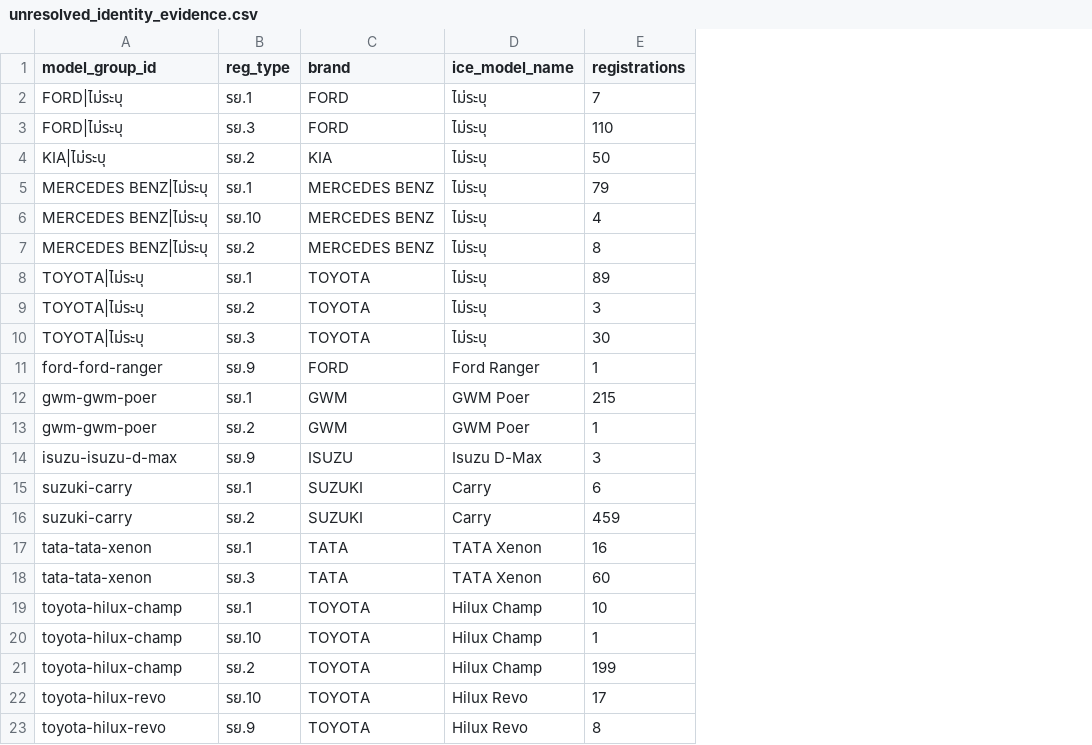
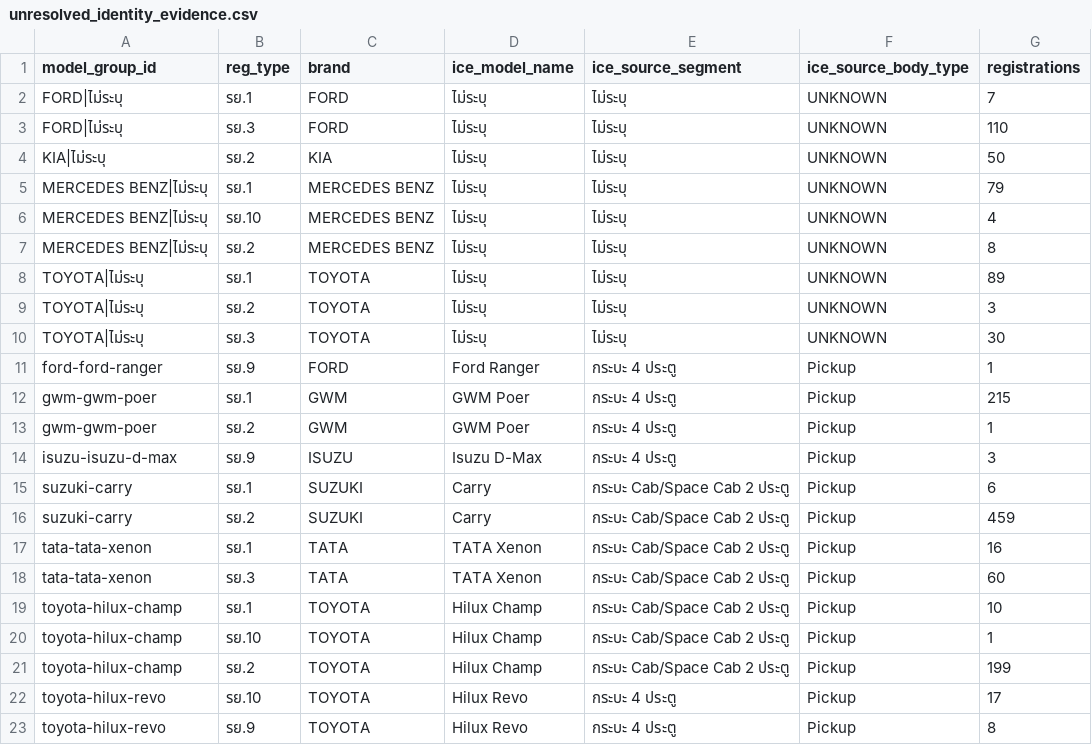
Before and after one commit to smgkikikiki-cloud/TDR, a CSV file: data/packages/ice_crosswalk_r6_offline_recovery_M7.0/qa/filtered_identity_manifest/unresolved_identity_evidence.csv, drawn as a sheet; only a part is shown; the diff names each change by its address in the sheet, - before the commit and + after, or states it on an @@ line.

Commit message:
Correct Ice identity manifest evidence authority

```diff
--- a/data/packages/ice_crosswalk_r6_offline_recovery_M7.0/qa/filtered_identity_manifest/unresolved_identity_evidence.csv
+++ b/data/packages/ice_crosswalk_r6_offline_recovery_M7.0/qa/filtered_identity_manifest/unresolved_identity_evidence.csv
+column E (ice_source_segment), rows 2-23: ไม่ระบุ | ไม่ระบุ | ไม่ระบุ | ไม่ระบุ | ไม่ระบุ | ไม่ระบุ | ไม่ระบุ | ไม่ระบุ | ไม่ระบุ | กระบะ 4 ประตู | กระบะ 4 ประตู | กระบะ 4 ประตู | กระบะ 4 ประตู | กระบะ Cab/Space Cab 2 ประตู | กระบะ Cab/Space Cab 2 ประตู | กระบะ Cab/Space Cab 2 ประตู | กระบะ Cab/Space Cab 2 ประตู | กระบะ Cab/Space Cab 2 ประตู | กระบะ Cab/Space Cab 2 ประตู | กระบะ Cab/Space Cab 2 ประตู | กระบะ 4 ประตู | กระบะ 4 ประตู
+column F (ice_source_body_type), rows 2-23: UNKNOWN | UNKNOWN | UNKNOWN | UNKNOWN | UNKNOWN | UNKNOWN | UNKNOWN | UNKNOWN | UNKNOWN | Pickup | Pickup | Pickup | Pickup | Pickup | Pickup | Pickup | Pickup | Pickup | Pickup | Pickup | Pickup | Pickup
```
Also changed, not shown: 10 other files.
